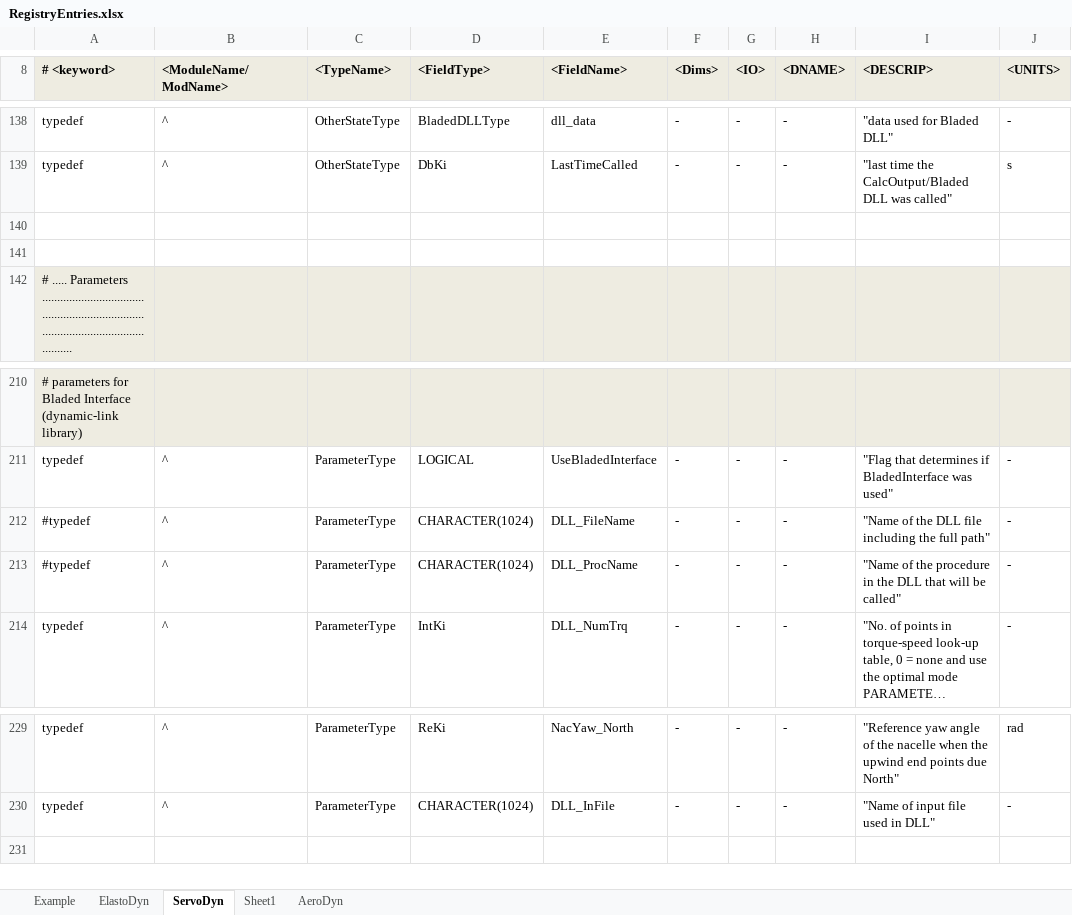
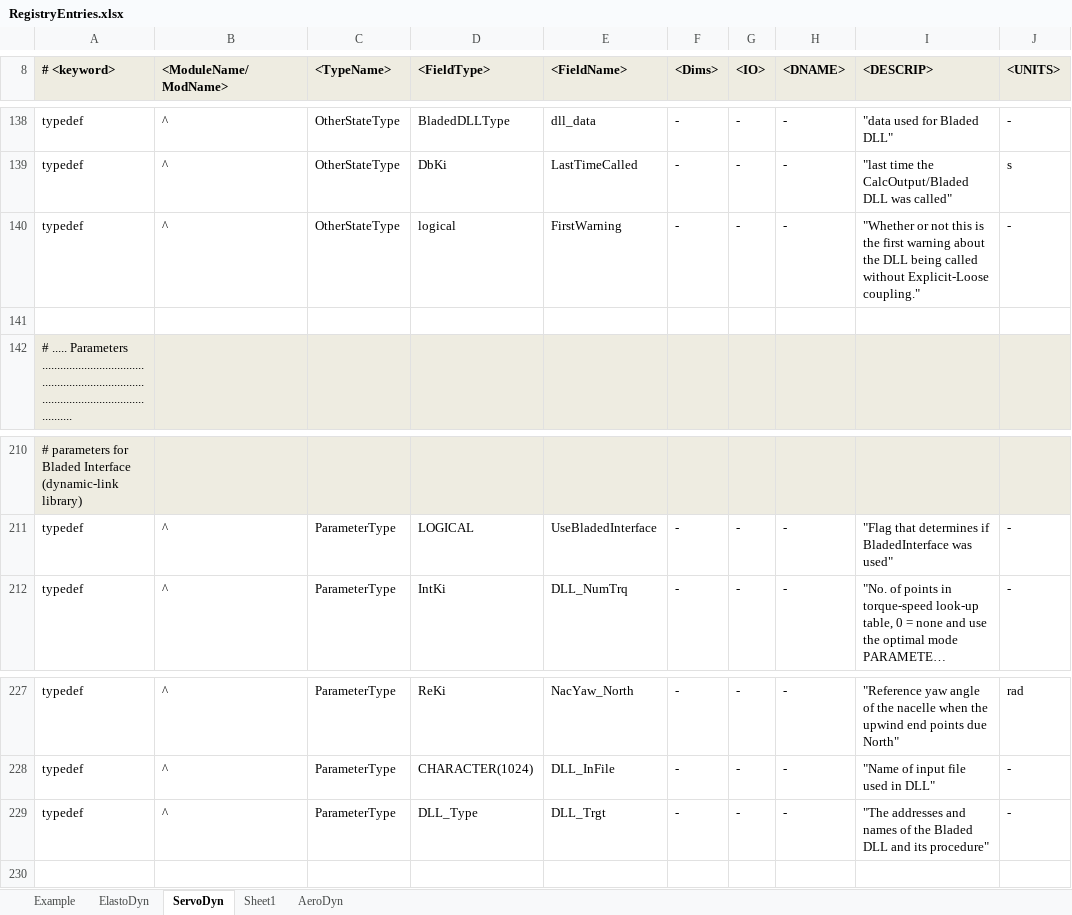
Before and after one commit to old-NWTC/FAST, an Excel workbook: Source/RegistryEntries.xlsx, sheet ServoDyn, drawn as a sheet; only a part is shown, gaps mark what is left out; long unchanged cells end in …; values as stored, in another font and other column widths than the file's, no borders; conditional formats not drawn; removed rows and columns are numbered as before the commit, all else as after; the diff names each change by its address in the sheet, - before the commit and + after, or states it on an @@ line.

Commit message:
+ Per Jason's request, I changed PC_Max to NumCrctn (and updated the input files). + I updated FAST based on SubDyn changes (modified routine names and removed a source file). + I added documentation on some of FAST's Input-Output relationships. + In ServoDyn, I removed the global variable of TYPE(DLL_type) and placed it in the newly modified registry. + I fixed a problem in ElastoDyn, where it was trying to be clever and skip calling CalcContStateDeriv in both UpdateStates and CalcOutputs. This new glue code needs it both places. (so it runs slower now) + I reset the RemapFlag for MAP's meshes so that won't be calculated each time step.
git-svn-id: https://windsvn2.nrel.gov/FAST/branches/BJonkman@485 10acb478-4768-415a-8850-bacdb5912d4d

```diff
--- a/Source/RegistryEntries.xlsx (sheet ServoDyn)
+++ b/Source/RegistryEntries.xlsx (sheet ServoDyn)
-row 140: (empty)
+row 140: typedef | ^ | OtherStateType | logical | FirstWarning | - | - | - | "Whether or not this is the first warning about the DLL being called without Explicit-Loose coupling." | -
-row 212: #typedef | ^ | ParameterType | CHARACTER(1024) | DLL_FileName | - | - | - | "Name of the DLL file including the full path" | -
-row 213: #typedef | ^ | ParameterType | CHARACTER(1024) | DLL_ProcName | - | - | - | "Name of the procedure in the DLL that will be called" | -
+row 229: typedef | ^ | ParameterType | DLL_Type | DLL_Trgt | - | - | - | "The addresses and names of the Bladed DLL and its procedure" | -
```
Also changed, not shown: 33 other files.
